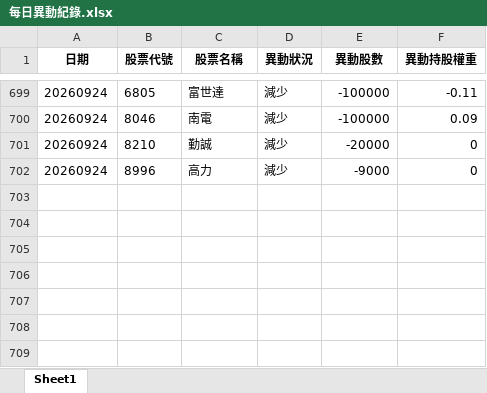
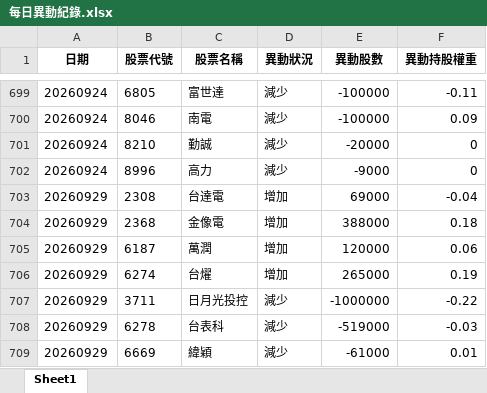
Before and after one commit to moneyorz/00981a-tracker, an Excel workbook: 每日異動紀錄.xlsx, sheet Sheet1, drawn as a sheet; only a part is shown, gaps mark what is left out; values as stored, in another font and other column widths than the file's, no borders; the diff names each change by its address in the sheet, - before the commit and + after, or states it on an @@ line.

```diff
--- a/每日異動紀錄.xlsx (sheet Sheet1)
+++ b/每日異動紀錄.xlsx (sheet Sheet1)
+row 703: 20260929 | 2308 | 台達電 | 增加 | 69000 | -0.04
+row 704: 20260929 | 2368 | 金像電 | 增加 | 388000 | 0.18
+row 705: 20260929 | 6187 | 萬潤 | 增加 | 120000 | 0.06
+row 706: 20260929 | 6274 | 台燿 | 增加 | 265000 | 0.19
+row 707: 20260929 | 3711 | 日月光投控 | 減少 | -1000000 | -0.22
+row 708: 20260929 | 6278 | 台表科 | 減少 | -519000 | -0.03
+row 709: 20260929 | 6669 | 緯穎 | 減少 | -61000 | 0.01
```
Also changed, not shown: 1 other file.
